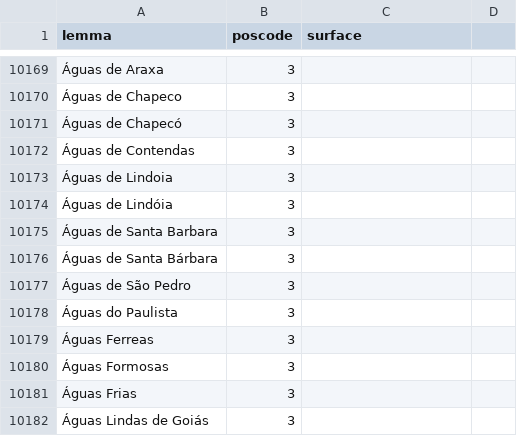
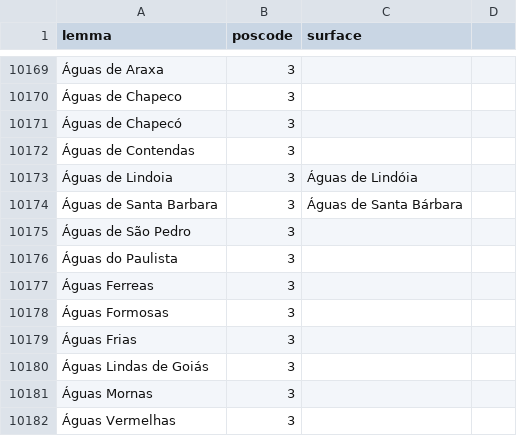
Before and after one commit to renatodossantosleal/dicionarios_watson, a CSV file: wks/pt_cidadesBrasileiras.csv, drawn as a sheet; only a part is shown, gaps mark what is left out; the shorter side is filled out with more unchanged rows; removed rows and columns are numbered as before the commit, all else as after; the diff names each change by its address in the sheet, - before the commit and + after, or states it on an @@ line.

```diff
--- a/wks/pt_cidadesBrasileiras.csv
+++ b/wks/pt_cidadesBrasileiras.csv
-C10173 (surface): (empty)
+C10173 (surface): Águas de Lindóia
-row 10174: Águas de Lindóia | 3
-C10174 (surface): (empty)
+C10174 (surface): Águas de Santa Bárbara
-row 10176: Águas de Santa Bárbara | 3
```
Also changed, not shown: wks/pt_nomesBrasileiros_3.csv, wks/pt_sobrenomesBrasileiros_1.csv, 12 other files.
